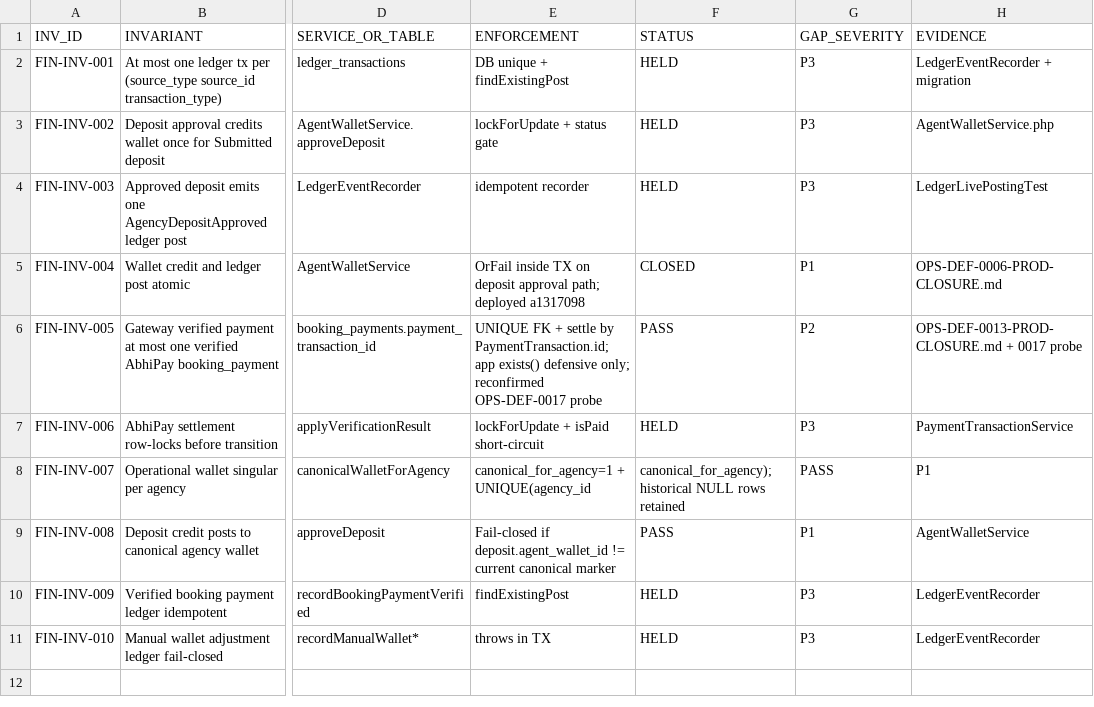
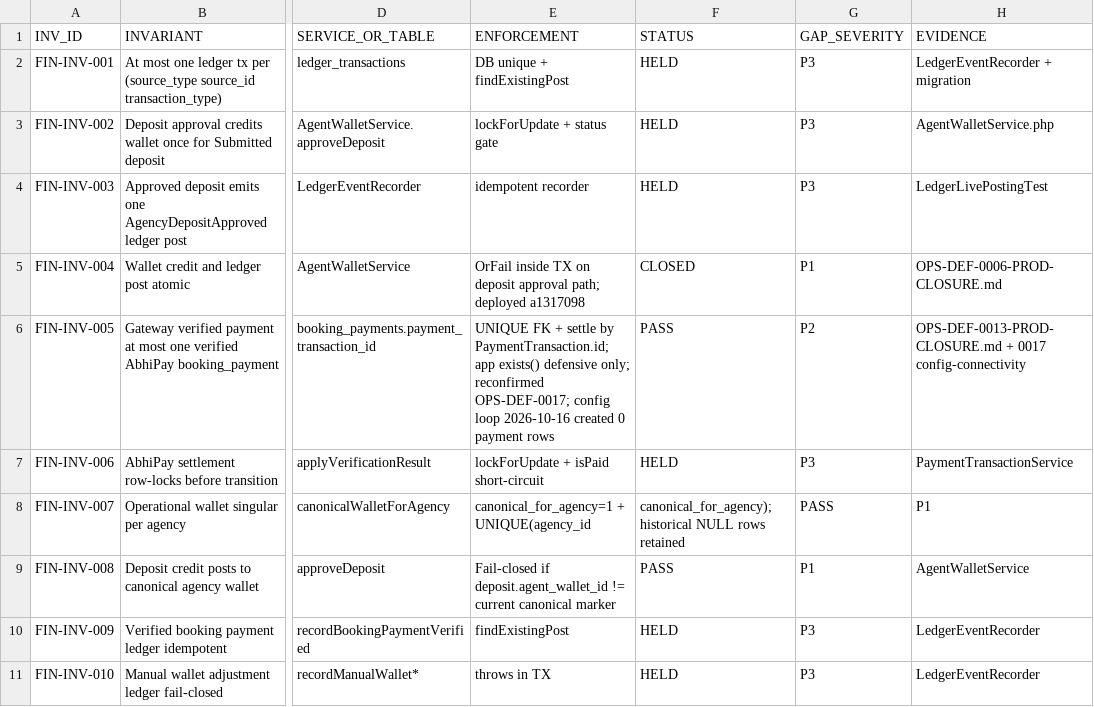
Before and after one commit to haseebpytdev/jetpk, a CSV file: docs/evidence/jp-ops-readiness-01/FINANCIAL-INVARIANTS.csv, drawn as a sheet; only a part is shown, gaps mark what is left out; the diff names each change by its address in the sheet, - before the commit and + after, or states it on an @@ line.

```diff
--- a/docs/evidence/jp-ops-readiness-01/FINANCIAL-INVARIANTS.csv
+++ b/docs/evidence/jp-ops-readiness-01/FINANCIAL-INVARIANTS.csv
-E6 (ENFORCEMENT): …only; reconfirmed OPS-DEF-0017 probe
+E6 (ENFORCEMENT): …only; reconfirmed OPS-DEF-0017; config loop 2026-10-16 created 0 payment rows
-H6 (EVIDENCE): …+ 0017 probe
+H6 (EVIDENCE): …+ 0017 config-connectivity
```
Also changed, not shown: docs/evidence/jp-ops-readiness-01/DEFECT-LEDGER.csv, docs/evidence/jp-ops-readiness-01/PAYMENT-READINESS-MATRIX.csv, 5 other files.
